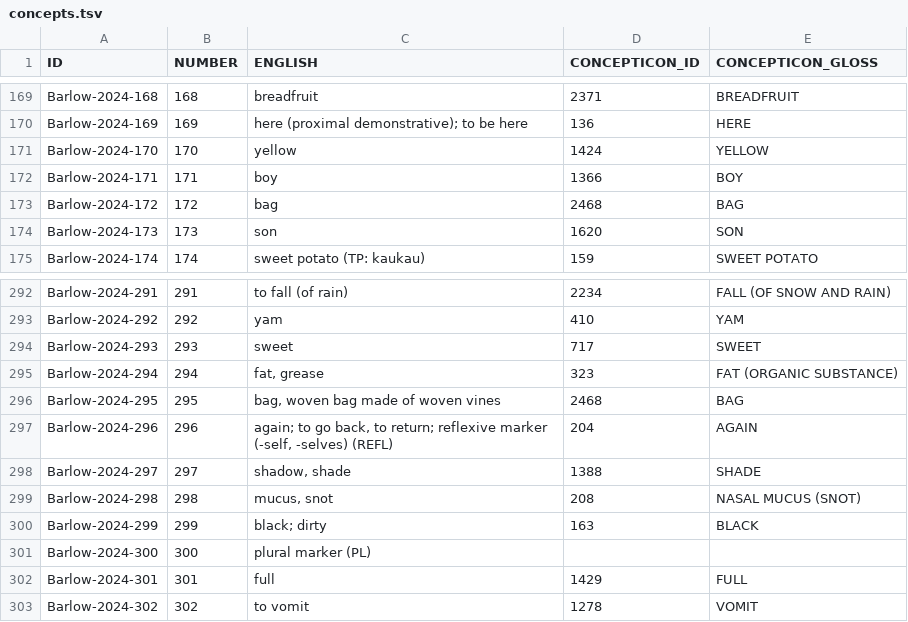
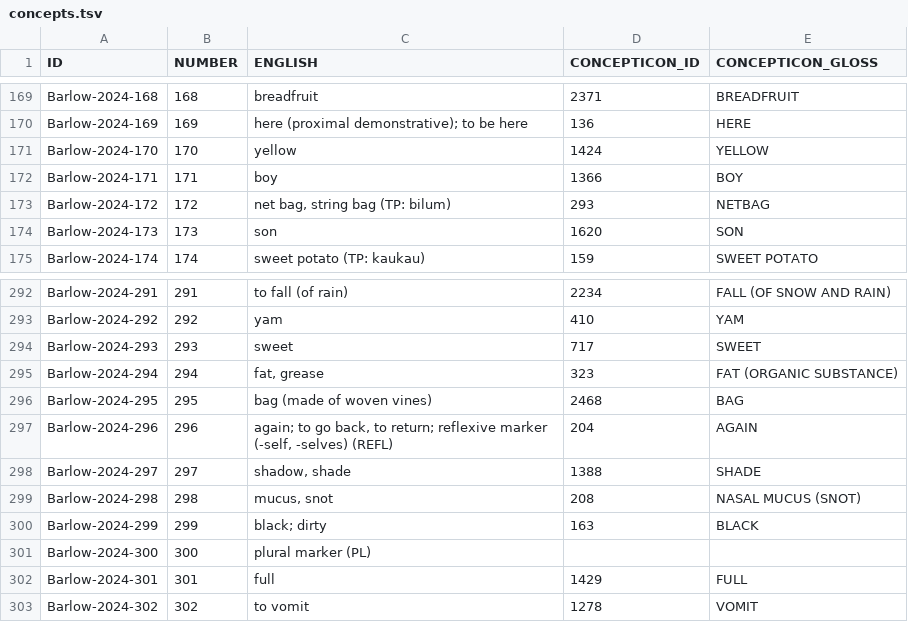
Before and after one commit to lexibank/barlowlote, a TSV file: etc/concepts.tsv, drawn as a sheet; only a part is shown, gaps mark what is left out.

Commit message:
Update

```diff
--- a/etc/concepts.tsv
+++ b/etc/concepts.tsv
@@ -172,3 +172,3 @@ Barlow-2024-170	170	yellow	1424	YELLOW
 Barlow-2024-171	171	boy	1366	BOY
-Barlow-2024-172	172	bag	2468	BAG
+Barlow-2024-172	172	net bag, string bag (TP: bilum)	293	NETBAG
 Barlow-2024-173	173	son	1620	SON
@@ -295,3 +295,3 @@ Barlow-2024-293	293	sweet	717	SWEET
 Barlow-2024-294	294	fat, grease	323	FAT (ORGANIC SUBSTANCE)
-Barlow-2024-295	295	bag, woven bag made of woven vines	2468	BAG
+Barlow-2024-295	295	bag (made of woven vines)	2468	BAG
 Barlow-2024-296	296	again; to go back, to return; reflexive marker (-self, -selves) (REFL)	204	AGAIN
```
